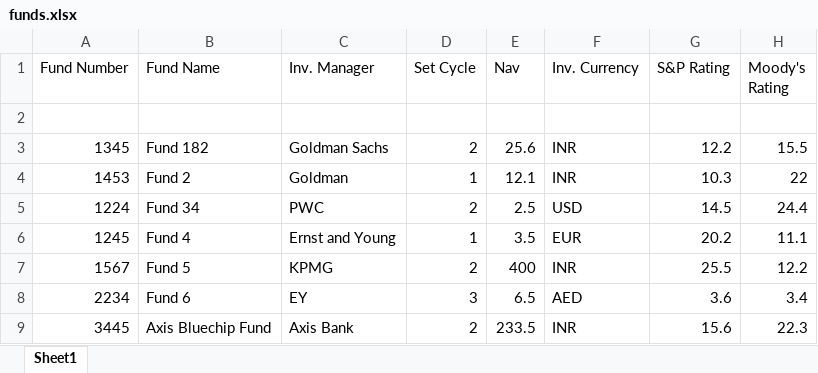
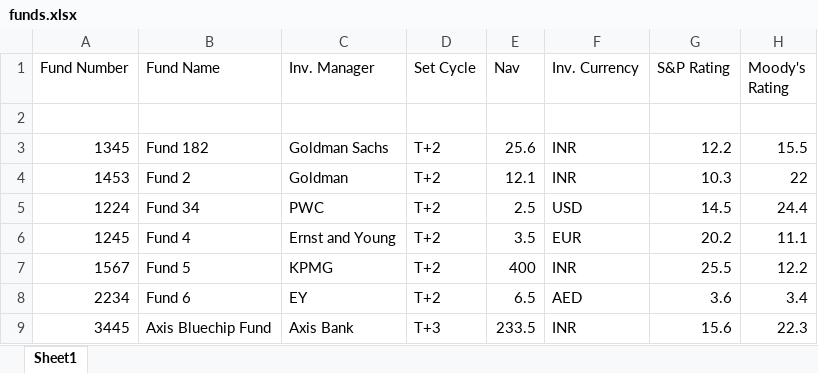
Before and after one commit to sammy1997/MutualFundAssetTradingPlatform, an Excel workbook: Microservices/fundhandling/src/main/java/com/mutualfundtrading/fundhandling/upload/funds.xlsx, sheet Sheet1, drawn as a sheet; values as stored, in another font and other column widths than the file's, no borders; the diff names each change by its address in the sheet, - before the commit and + after, or states it on an @@ line.

Commit message:
Added currency db feature

```diff
--- a/Microservices/fundhandling/src/main/java/com/mutualfundtrading/fundhandling/upload/funds.xlsx (sheet Sheet1)
+++ b/Microservices/fundhandling/src/main/java/com/mutualfundtrading/fundhandling/upload/funds.xlsx (sheet Sheet1)
-D3 (Set Cycle): 2
+D3 (Set Cycle): T+2
-D4 (Set Cycle): 1
+D4 (Set Cycle): T+2
-D5 (Set Cycle): 2
+D5 (Set Cycle): T+2
-D6 (Set Cycle): 1
+D6 (Set Cycle): T+2
-D7 (Set Cycle): 2
+D7 (Set Cycle): T+2
-D8 (Set Cycle): 3
+D8 (Set Cycle): T+2
-D9 (Set Cycle): 2
+D9 (Set Cycle): T+3
```
Also changed, not shown: 20 other files.
